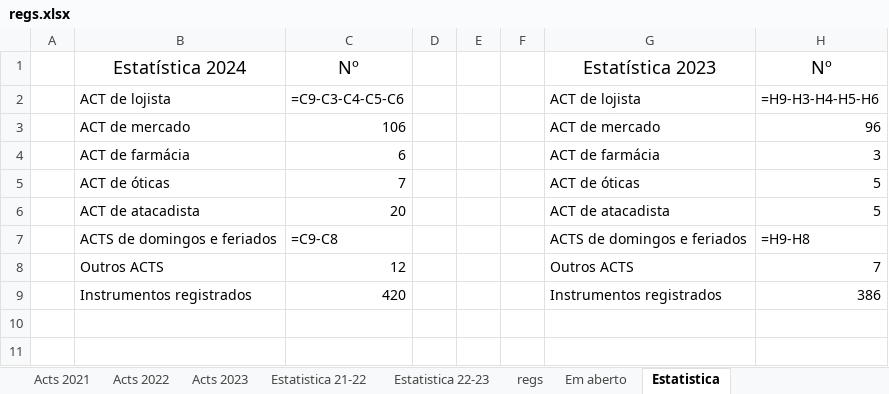
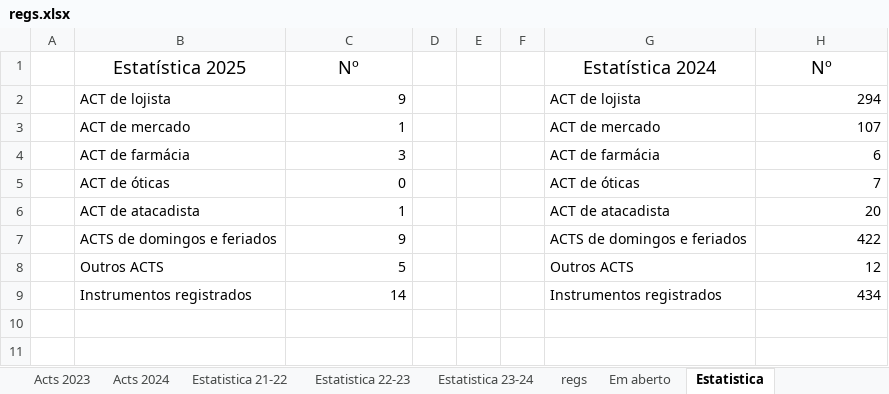
Before and after one commit to HlDANN/actsdist, an Excel workbook: regs.xlsx, sheet Estatistica, drawn as a sheet; only a part is shown; values as stored, in another font and other column widths than the file's, no borders; formulas without a stored value are shown as written; charts and pictures not drawn; the diff names each change by its address in the sheet, - before the commit and + after, or states it on an @@ line.

```diff
--- a/regs.xlsx (sheet Estatistica)
+++ b/regs.xlsx (sheet Estatistica)
+sheet tab: Acts 2024
+sheet tab: Estatistica 23-24
-B1: Estatística 2024
+B1: Estatística 2025
-G1: Estatística 2023
+G1: Estatística 2024
-C2: =C9-C3-C4-C5-C6
+C2: 9
-H2: =H9-H3-H4-H5-H6
+H2: 294
-C3: 106
+C3: 1
-H3: 96
+H3: 107
-C4: 6
+C4: 3
-H4: 3
+H4: 6
-C5: 7
+C5: 0
-H5: 5
+H5: 7
-C6: 20
+C6: 1
-H6: 5
+H6: 20
-C7: =C9-C8
+C7: 9
-H7: =H9-H8
+H7: 422
-C8: 12
+C8: 5
-H8: 7
+H8: 12
-C9: 420
+C9: 14
-H9: 386
+H9: 434
```
Also changed, not shown: sheet regs, sheet Em aberto, sheet Acts 2021, sheet Estatistica 22-23, hidden cells, charts or pictures, 1 other file.
